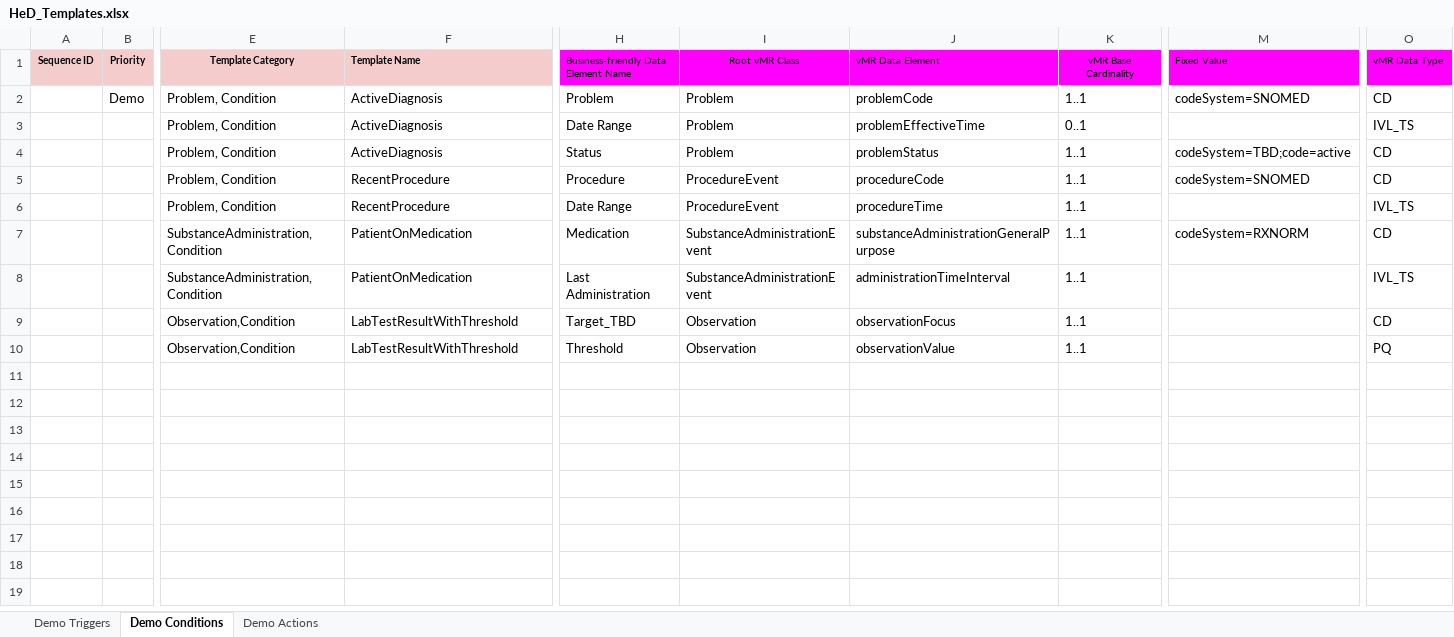
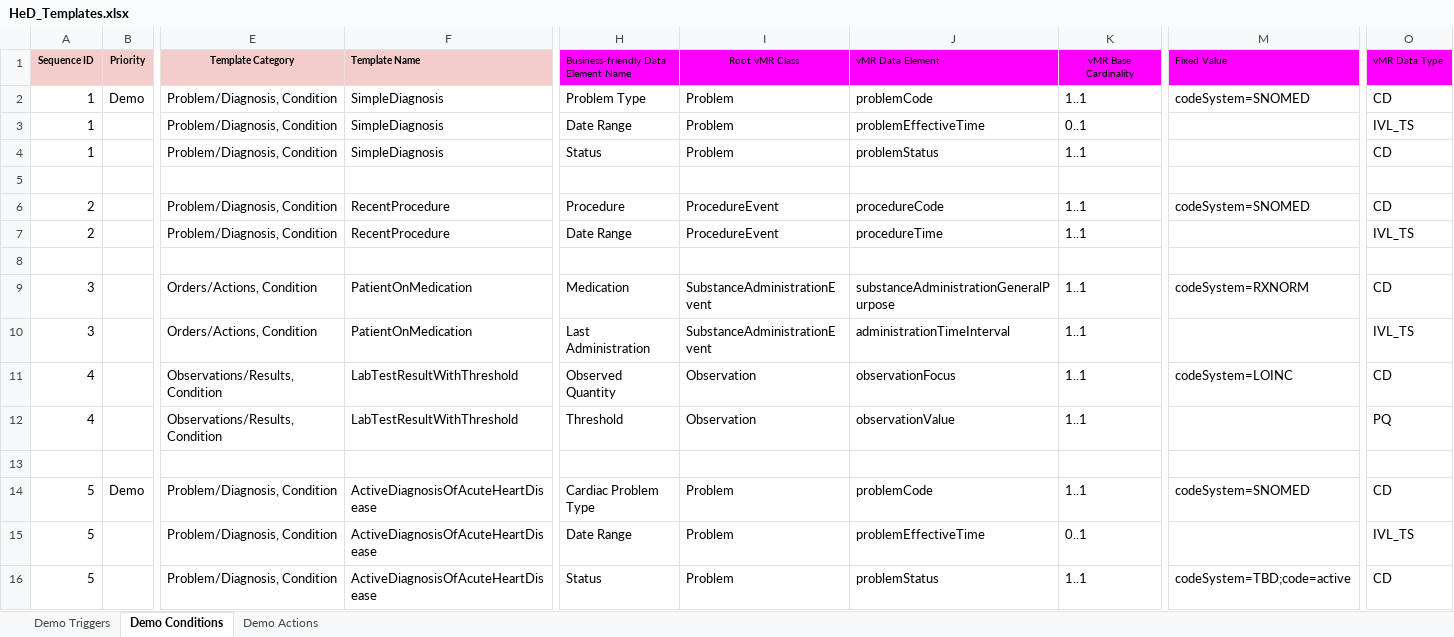
Before and after one commit to SHARPC2B/HeD-editor, an Excel workbook: editor-models/generated-models/src/main/resources/HeD_Templates.xlsx, sheet Demo Conditions, drawn as a sheet; only a part is shown, gaps mark what is left out; values as stored, in another font and other column widths than the file's, no borders; addresses are those after the commit; rows hold the shown columns only; the diff names each change by its address in the sheet, - before the commit and + after, or states it on an @@ line.

```diff
--- a/editor-models/generated-models/src/main/resources/HeD_Templates.xlsx (sheet Demo Conditions)
+++ b/editor-models/generated-models/src/main/resources/HeD_Templates.xlsx (sheet Demo Conditions)
-A2:A4 (Sequence ID): (empty)
+A2:A4 (Sequence ID): 1
-E2:E4 (Template Category): Problem, Condition
+E2:E4 (Template Category): Problem/Diagnosis, Condition
-F2:F4 (Template Name): ActiveDiagnosis
+F2:F4 (Template Name): SimpleDiagnosis
-H2: Problem
+H2: Problem Type
-M4 (Fixed Value): codeSystem=TBD;code=active
+M4 (Fixed Value): (empty)
+row 5: (empty)
-A6:A7 (Sequence ID): (empty)
+A6:A7 (Sequence ID): 2
-E6:E7 (Template Category): Problem, Condition
+E6:E7 (Template Category): Problem/Diagnosis, Condition
+row 8: (empty)
-A9:A10 (Sequence ID): (empty)
+A9:A10 (Sequence ID): 3
-E9:E10 (Template Category): SubstanceAdministration, Condition
+E9:E10 (Template Category): Orders/Actions, Condition
-A11:A12 (Sequence ID): (empty)
+A11:A12 (Sequence ID): 4
-E11:E12 (Template Category): Observation,Condition
+E11:E12 (Template Category): Observations/Results,Condition
-H11: Target_TBD
+H11: Observed Quantity
-M11 (Fixed Value): (empty)
+M11 (Fixed Value): codeSystem=LOINC
+row 13: (empty)
+row 14: 5 | Demo | Problem/Diagnosis, Condition | ActiveDiagnosisOfAcuteHeartDisease | Cardiac Problem Type | Problem | problemCode | 1..1 | codeSystem=SNOMED | CD
+row 15: 5 |  | Problem/Diagnosis, Condition | ActiveDiagnosisOfAcuteHeartDisease | Date Range | Problem | problemEffectiveTime | 0..1 |  | IVL_TS
+row 16: 5 |  | Problem/Diagnosis, Condition | ActiveDiagnosisOfAcuteHeartDisease | Status | Problem | problemStatus | 1..1 | codeSystem=TBD;code=active | CD
```
Also changed, not shown: sheet Demo Triggers, sheet Demo Actions, 32 other files.
